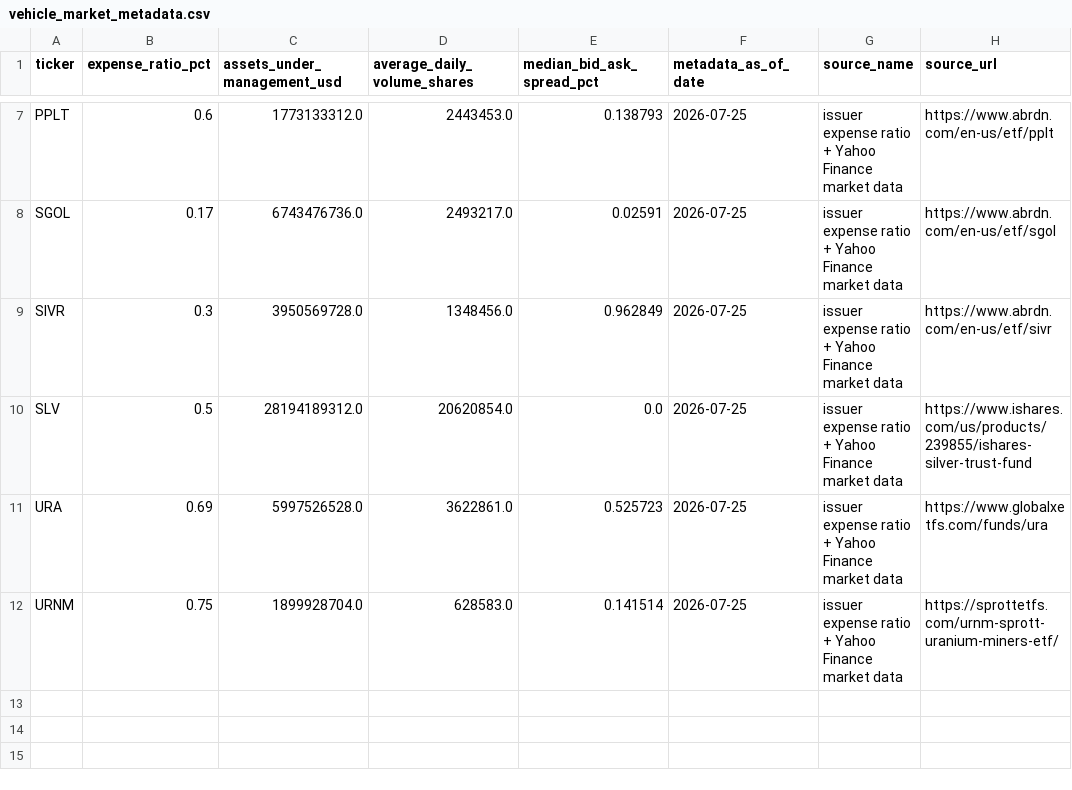
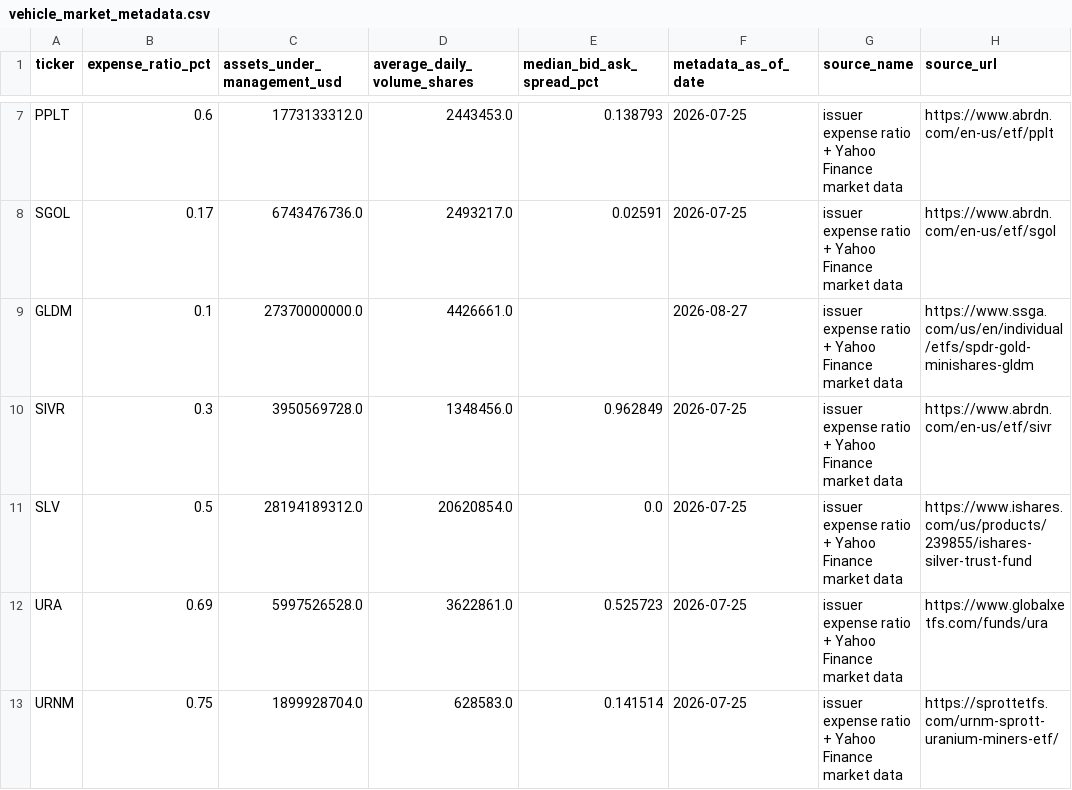
Before and after one commit to dlockar1mtg/UniversalInvestmentPlatform, a CSV file: config/metals/vehicle_market_metadata.csv, drawn as a sheet; only a part is shown, gaps mark what is left out.

Commit message:
Add GLDM market metadata (refreshed by the daily metadata collector)
Initial values from Yahoo Finance as of 2026-08-27: net assets $27.37B, average volume 4,426,661 shares. Median spread left blank; the metadata collector fills it on the first Metals run, and the ranking uses Alpaca spreads.

```diff
--- a/config/metals/vehicle_market_metadata.csv
+++ b/config/metals/vehicle_market_metadata.csv
@@ -8,2 +8,3 @@ PPLT,0.6,1773133312.0,2443453.0,0.138793,2026-07-25,issuer expense ratio + Yahoo
 SGOL,0.17,6743476736.0,2493217.0,0.02591,2026-07-25,issuer expense ratio + Yahoo Finance market data,https://www.abrdn.com/en-us/etf/sgol
+GLDM,0.1,27370000000.0,4426661.0,,2026-08-27,issuer expense ratio + Yahoo Finance market data,https://www.ssga.com/us/en/individual/etfs/spdr-gold-minishares-gldm
 SIVR,0.3,3950569728.0,1348456.0,0.962849,2026-07-25,issuer expense ratio + Yahoo Finance market data,https://www.abrdn.com/en-us/etf/sivr
```
